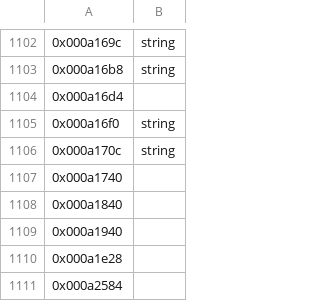
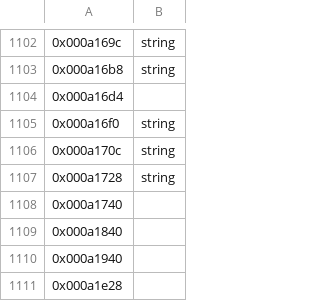
Before and after one commit to sushi-shi/homm1-decomp, a TSV file: config/retail/data.tsv, drawn as a sheet; only a part is shown, gaps mark what is left out; the shorter side is filled out with more unchanged rows; the diff names each change by its address in the sheet, - before the commit and + after, or states it on an @@ line.

```diff
--- a/config/retail/data.tsv
+++ b/config/retail/data.tsv
+row 1107: 0x000a1728 | string
```
Also changed, not shown: 1 other file.
